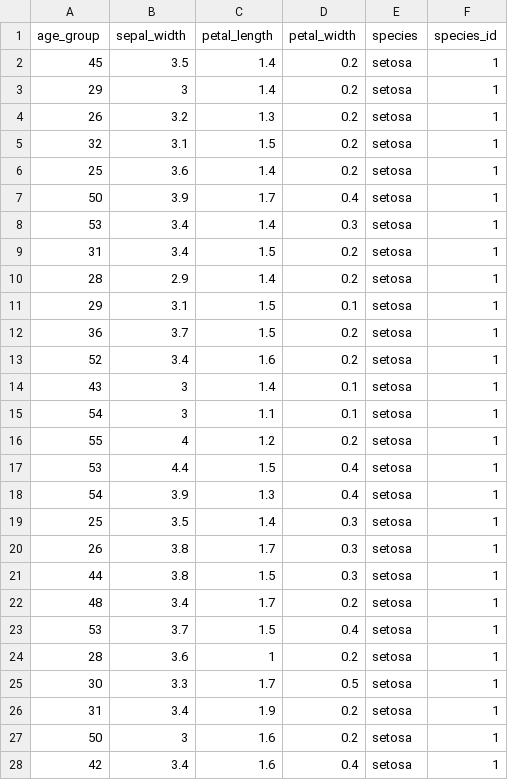
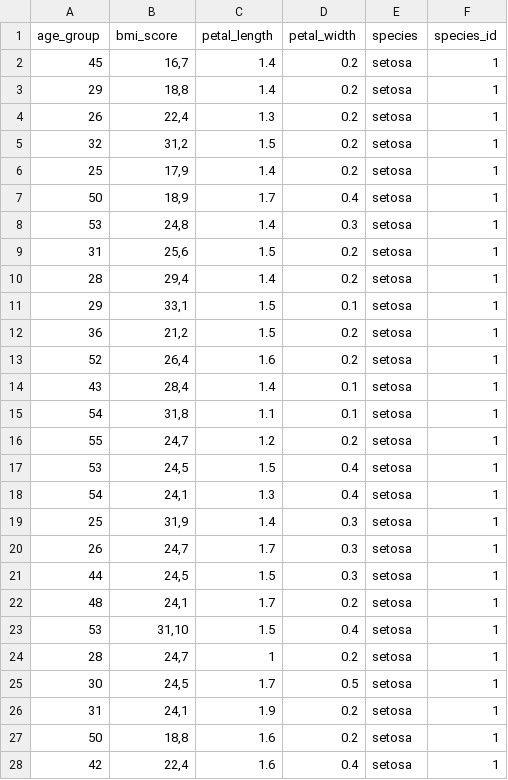
Before and after one commit to antoinedme/Survey-Data-Plot, a CSV file: PULSEQuestViz-IMT.csv, drawn as a sheet; only a part is shown; the diff covers the shown part only.

```diff
--- a/PULSEQuestViz-IMT.csv
+++ b/PULSEQuestViz-IMT.csv
@@ -1,28 +1,28 @@
-age_group,sepal_width,petal_length,petal_width,species,species_id
-45,3.5,1.4,0.2,setosa,1
-29,3,1.4,0.2,setosa,1
-26,3.2,1.3,0.2,setosa,1
-32,3.1,1.5,0.2,setosa,1
-25,3.6,1.4,0.2,setosa,1
-50,3.9,1.7,0.4,setosa,1
-53,3.4,1.4,0.3,setosa,1
-31,3.4,1.5,0.2,setosa,1
-28,2.9,1.4,0.2,setosa,1
-29,3.1,1.5,0.1,setosa,1
-36,3.7,1.5,0.2,setosa,1
-52,3.4,1.6,0.2,setosa,1
-43,3,1.4,0.1,setosa,1
-54,3,1.1,0.1,setosa,1
-55,4,1.2,0.2,setosa,1
-53,4.4,1.5,0.4,setosa,1
-54,3.9,1.3,0.4,setosa,1
-25,3.5,1.4,0.3,setosa,1
-26,3.8,1.7,0.3,setosa,1
-44,3.8,1.5,0.3,setosa,1
-48,3.4,1.7,0.2,setosa,1
-53,3.7,1.5,0.4,setosa,1
-28,3.6,1,0.2,setosa,1
-30,3.3,1.7,0.5,setosa,1
-31,3.4,1.9,0.2,setosa,1
-50,3,1.6,0.2,setosa,1
-42,3.4,1.6,0.4,setosa,1
+age_group,bmi_score,petal_length,petal_width,species,species_id
+45,"16,7",1.4,0.2,setosa,1
+29,"18,8",1.4,0.2,setosa,1
+26,"22,4",1.3,0.2,setosa,1
+32,"31,2",1.5,0.2,setosa,1
+25,"17,9",1.4,0.2,setosa,1
+50,"18,9",1.7,0.4,setosa,1
+53,"24,8",1.4,0.3,setosa,1
+31,"25,6",1.5,0.2,setosa,1
+28,"29,4",1.4,0.2,setosa,1
+29,"33,1",1.5,0.1,setosa,1
+36,"21,2",1.5,0.2,setosa,1
+52,"26,4",1.6,0.2,setosa,1
+43,"28,4",1.4,0.1,setosa,1
+54,"31,8",1.1,0.1,setosa,1
+55,"24,7",1.2,0.2,setosa,1
+53,"24,5",1.5,0.4,setosa,1
+54,"24,1",1.3,0.4,setosa,1
+25,"31,9",1.4,0.3,setosa,1
+26,"24,7",1.7,0.3,setosa,1
+44,"24,5",1.5,0.3,setosa,1
+48,"24,1",1.7,0.2,setosa,1
+53,"31,10",1.5,0.4,setosa,1
+28,"24,7",1,0.2,setosa,1
+30,"24,5",1.7,0.5,setosa,1
+31,"24,1",1.9,0.2,setosa,1
+50,"18,8",1.6,0.2,setosa,1
+42,"22,4",1.6,0.4,setosa,1
```
Also changed, not shown: 123 edited cells elsewhere in this file, 1 other file.
